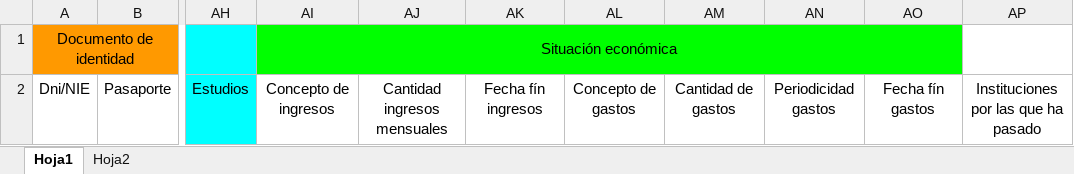
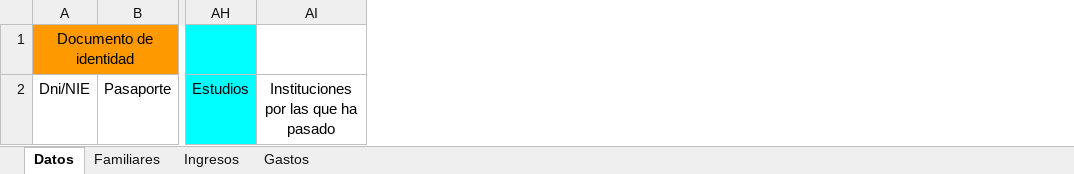
Before and after one commit to rocimunoz/caritasDesktop, an Excel workbook: src/main/java/com/reparadoras/caritas/ui/utils/template.xlsx, sheet Datos, drawn as a sheet; only a part is shown, gaps mark what is left out; values as stored, in another font and other column widths than the file's, no borders; the diff names each change by its address in the sheet, - before the commit and + after, or states it on an @@ line.

```diff
--- a/src/main/java/com/reparadoras/caritas/ui/utils/template.xlsx (sheet Datos)
+++ b/src/main/java/com/reparadoras/caritas/ui/utils/template.xlsx (sheet Datos)
-sheet tab: Hoja1
+sheet tab: Datos
-sheet tab: Hoja2
+sheet tab: Familiares
+sheet tab: Ingresos
+sheet tab: Gastos
-column AI, rows 1-2: Situación económica | Concepto de ingresos
-column AJ, row 2: Cantidad ingresos mensuales
-column AK, row 2: Fecha fín ingresos
-column AL, row 2: Concepto de gastos
-column AM, row 2: Cantidad de gastos
-column AN, row 2: Periodicidad gastos
-column AO, row 2: Fecha fín gastos
```
Also changed, not shown: sheet Familiares, 3 other files.
